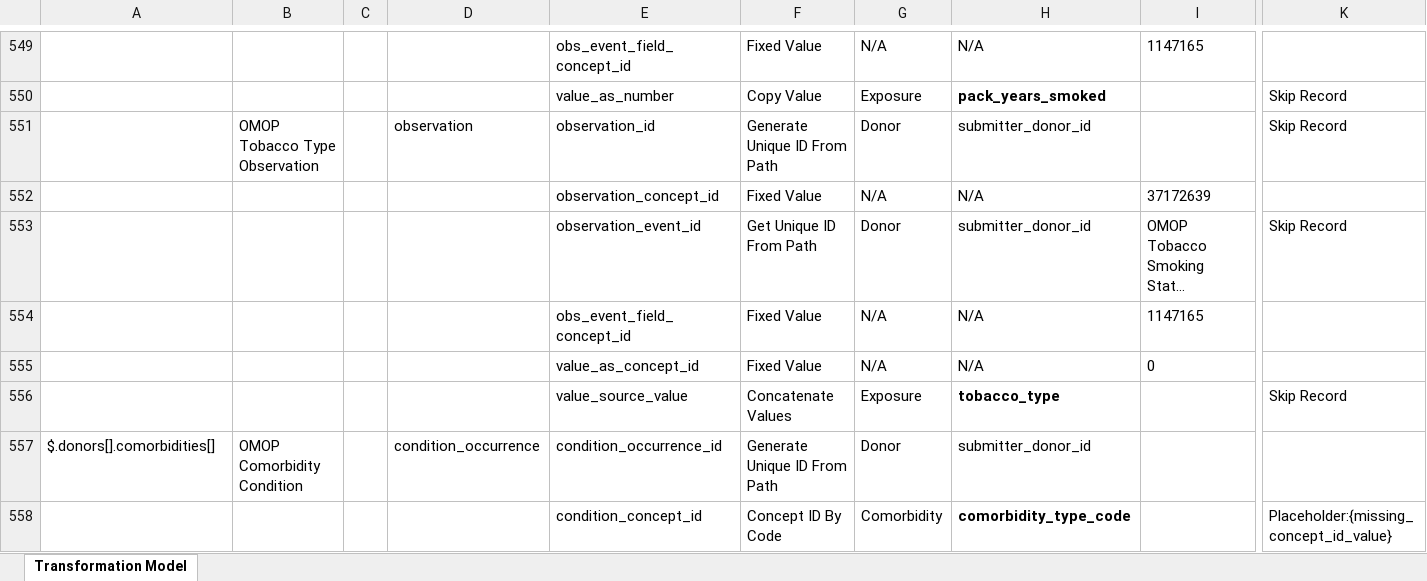
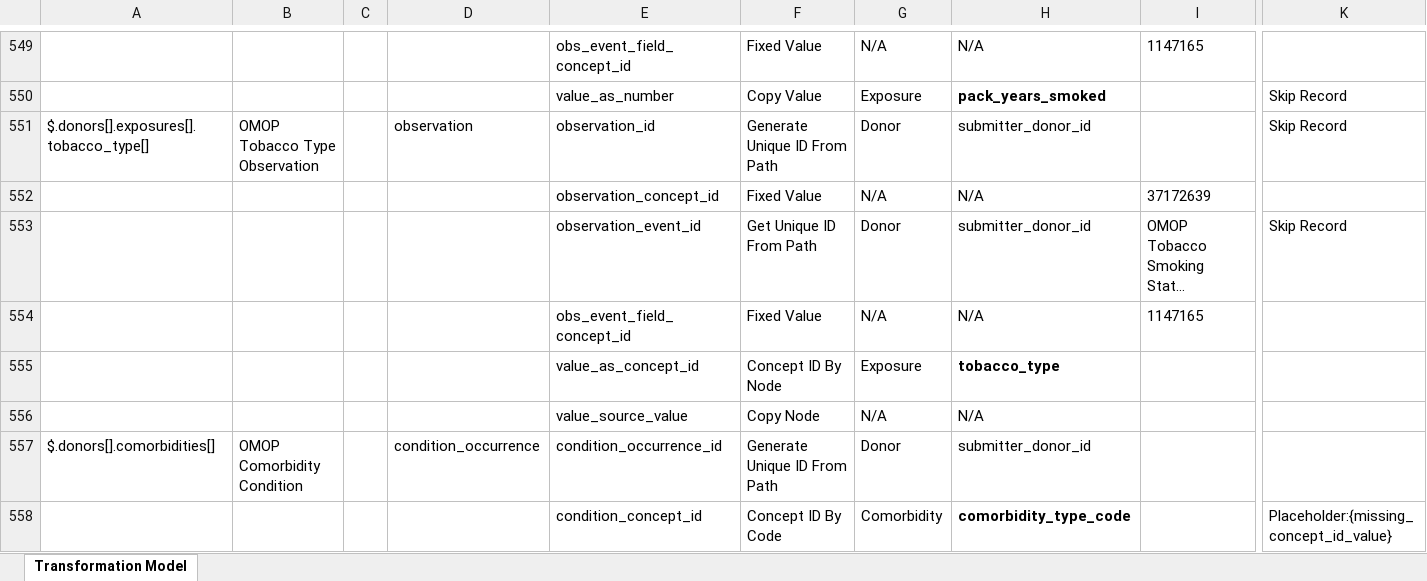
Before and after one commit to CanDIG/mohccn-omop-etl, an Excel workbook: config/MOHCCN to OMOP CDM Map v0.5.xlsx, sheet Transformation Model, drawn as a sheet; only a part is shown, gaps mark what is left out; long unchanged cells end in …; values as stored, in another font and other column widths than the file's, no borders; removed rows and columns are numbered as before the commit, all else as after; rows hold the shown columns only; the diff covers the shown part only; the diff names each change by its address in the sheet, - before the commit and + after, or states it on an @@ line.

Commit message:
Updated tranformation model for exposure.tobacco_type and surgery.margin_types_*.

```diff
--- a/config/MOHCCN to OMOP CDM Map v0.5.xlsx (sheet Transformation Model)
+++ b/config/MOHCCN to OMOP CDM Map v0.5.xlsx (sheet Transformation Model)
-A551: (empty)
+A551: $.donors[].exposures[].tobacco_type[]
-row 555:  |  |  |  | value_as_concept_id | Fixed Value | N/A | N/A | 0
-row 556:  |  |  |  | value_source_value | Concatenate Values | Exposure | tobacco_type |  | Skip Record
+row 555:  |  |  |  | value_as_concept_id | Concept ID By Node | Exposure | tobacco_type
+row 556:  |  |  |  | value_source_value | Copy Node | N/A | N/A
```
Also changed, not shown: 6 added rows, 6 removed rows and 3 edited cells elsewhere in this sheet, 2 other files.
